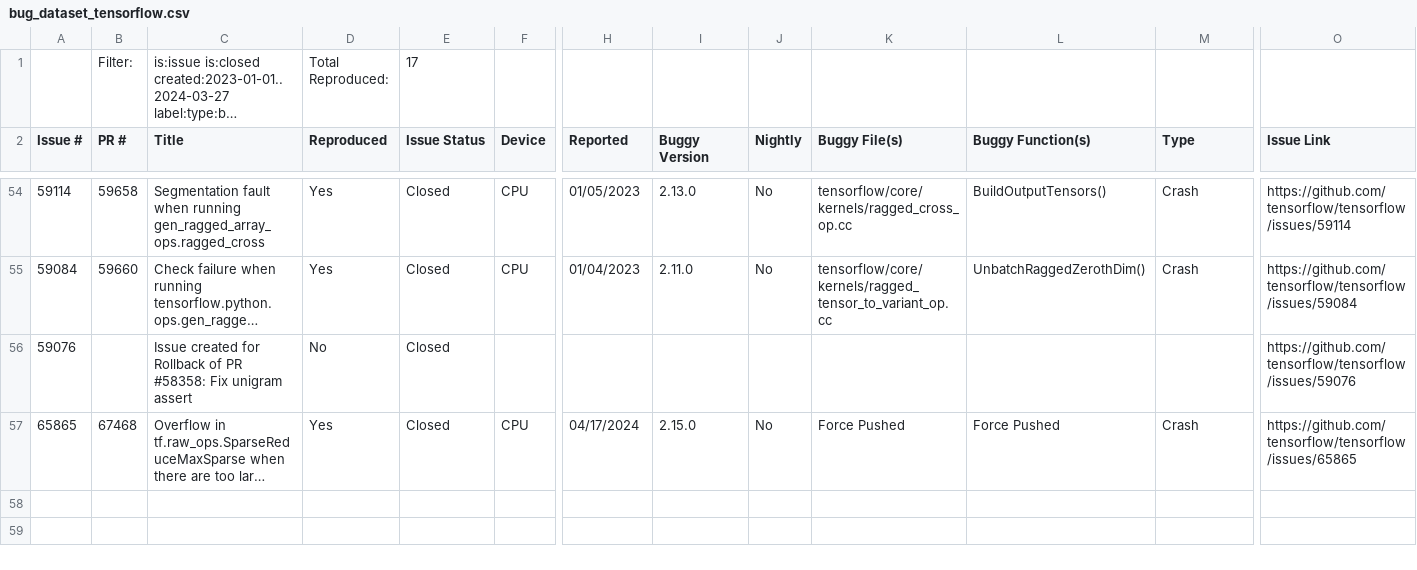
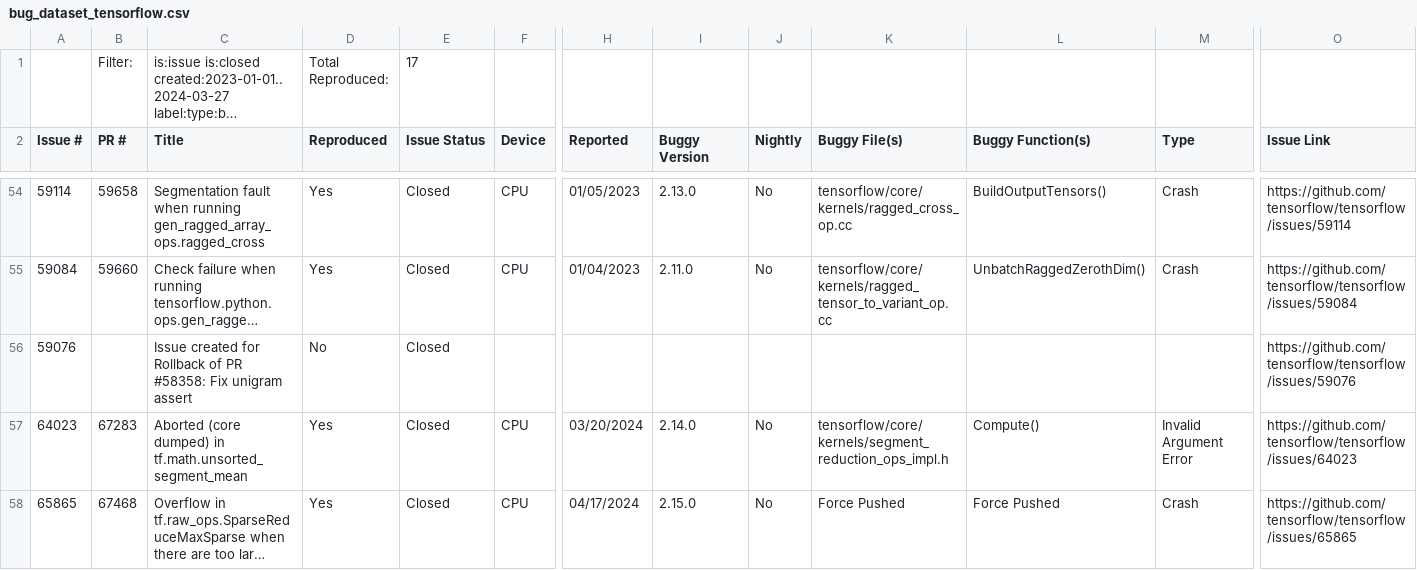
Before and after one commit to ncsu-swat/bugsindlls, a CSV file: bug_dataset_tensorflow.csv, drawn as a sheet; only a part is shown, gaps mark what is left out; long unchanged cells end in …; rows hold the shown columns only; the diff names each change by its address in the sheet, - before the commit and + after, or states it on an @@ line.

Commit message:
Added bug from issue no. 64023 - tensorflow

```diff
--- a/bug_dataset_tensorflow.csv
+++ b/bug_dataset_tensorflow.csv
+row 57: 64023 | 67283 | Aborted (core dumped) in tf.math.unsorted_segment_mean | Yes | Closed | CPU | 03/20/2024 | 2.14.0 | No | tensorflow/core/kernels/segment_reduction_ops_impl.h | Compute() | Invalid Argument Error | https://github.com/tensorflow/tensorflow/issues/64023
```
Also changed, not shown: 3 other files.
